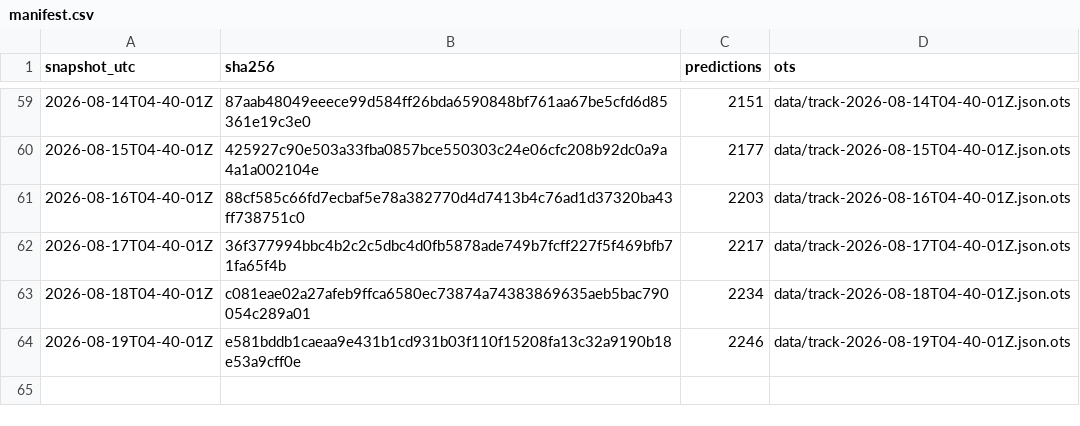
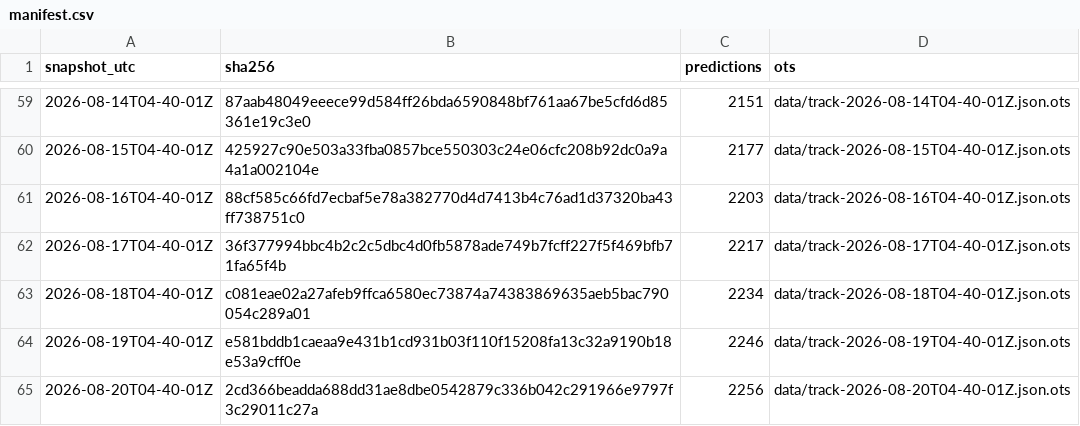
Before and after one commit to tipsaudit/track-record-public, a CSV file: manifest.csv, drawn as a sheet; only a part is shown, gaps mark what is left out.

Commit message:
track record snapshot 2026-08-20T04-40-01Z · 2256 predictions · sha256 2cd366beadda

```diff
--- a/manifest.csv
+++ b/manifest.csv
@@ -64 +64,2 @@ snapshot_utc,sha256,predictions,ots
 2026-08-19T04-40-01Z,e581bddb1caeaa9e431b1cd931b03f110f15208fa13c32a9190b18e53a9cff0e,2246,data/track-2026-08-19T04-40-01Z.json.ots
+2026-08-20T04-40-01Z,2cd366beadda688dd31ae8dbe0542879c336b042c291966e9797f3c29011c27a,2256,data/track-2026-08-20T04-40-01Z.json.ots
```
Also changed, not shown: 4 other files.
